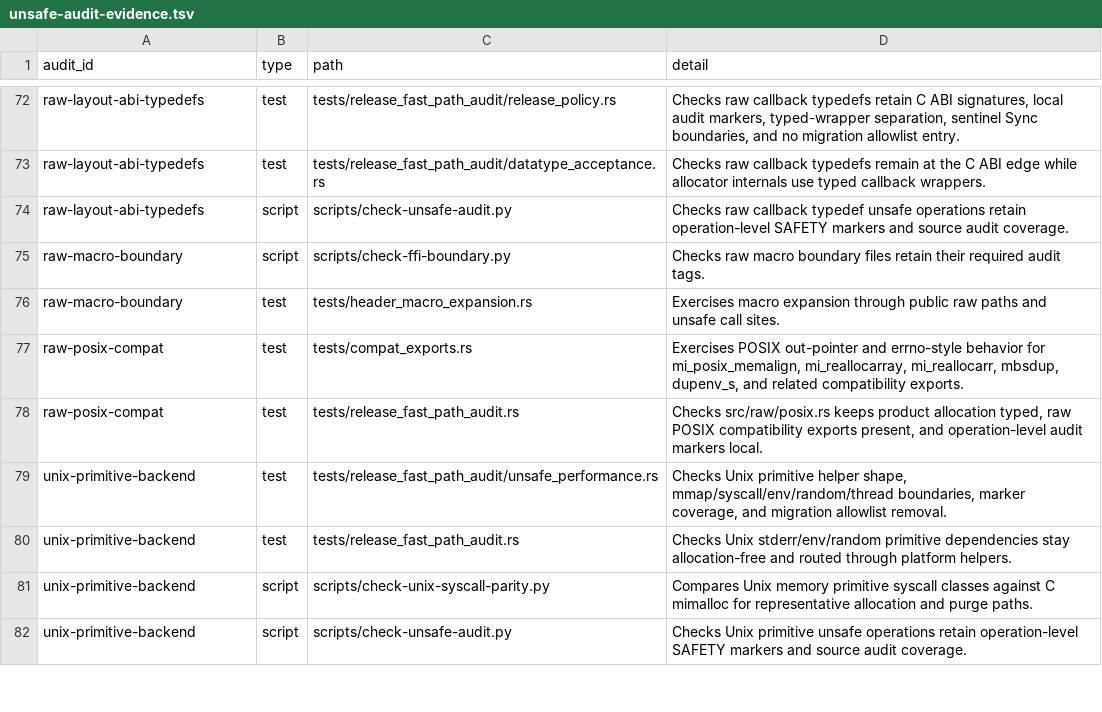
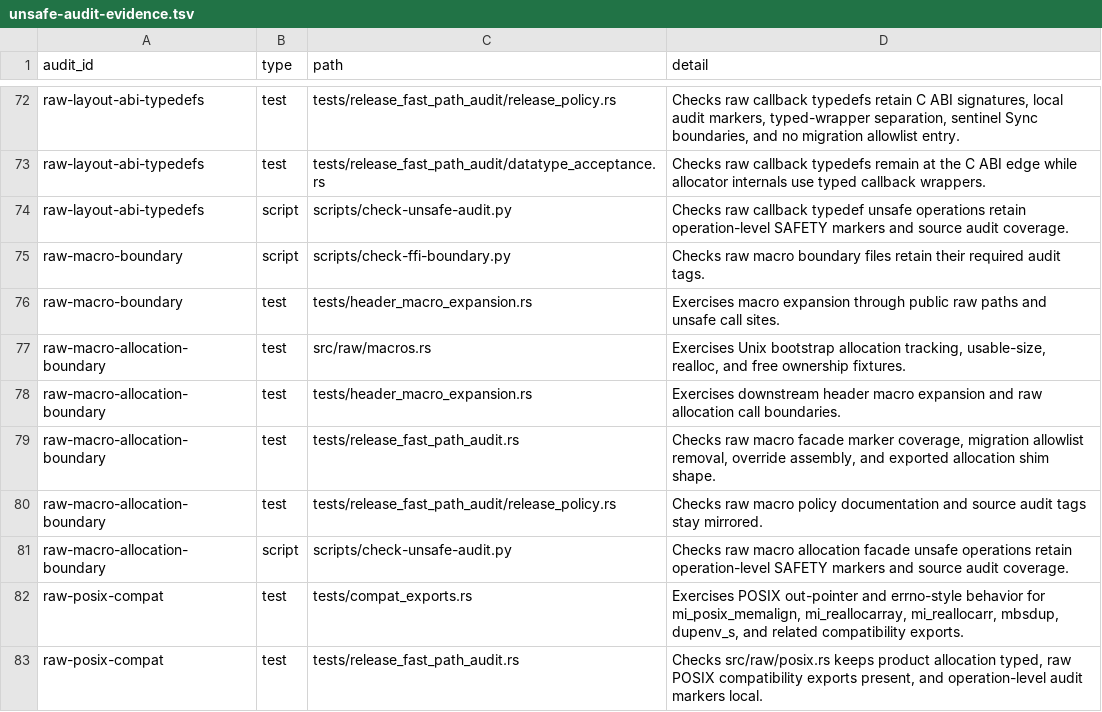
Before and after one commit to whb07/rimalloc, a TSV file: docs/unsafe-audit-evidence.tsv, drawn as a sheet; only a part is shown, gaps mark what is left out; the shorter side is filled out with more unchanged rows.

Commit message:
Migrate raw macro facade audit

```diff
--- a/docs/unsafe-audit-evidence.tsv
+++ b/docs/unsafe-audit-evidence.tsv
@@ -76,2 +76,7 @@ raw-macro-boundary	script	scripts/check-ffi-boundary.py	Checks raw macro boundar
 raw-macro-boundary	test	tests/header_macro_expansion.rs	Exercises macro expansion through public raw paths and unsafe call sites.
+raw-macro-allocation-boundary	test	src/raw/macros.rs	Exercises Unix bootstrap allocation tracking, usable-size, realloc, and free ownership fixtures.
+raw-macro-allocation-boundary	test	tests/header_macro_expansion.rs	Exercises downstream header macro expansion and raw allocation call boundaries.
+raw-macro-allocation-boundary	test	tests/release_fast_path_audit.rs	Checks raw macro facade marker coverage, migration allowlist removal, override assembly, and exported allocation shim shape.
+raw-macro-allocation-boundary	test	tests/release_fast_path_audit/release_policy.rs	Checks raw macro policy documentation and source audit tags stay mirrored.
+raw-macro-allocation-boundary	script	scripts/check-unsafe-audit.py	Checks raw macro allocation facade unsafe operations retain operation-level SAFETY markers and source audit coverage.
 raw-posix-compat	test	tests/compat_exports.rs	Exercises POSIX out-pointer and errno-style behavior for mi_posix_memalign, mi_reallocarray, mi_reallocarr, mbsdup, dupenv_s, and related compatibility exports.
```
Also changed, not shown: docs/unsafe-migration-allowlist.tsv, 8 other files.
